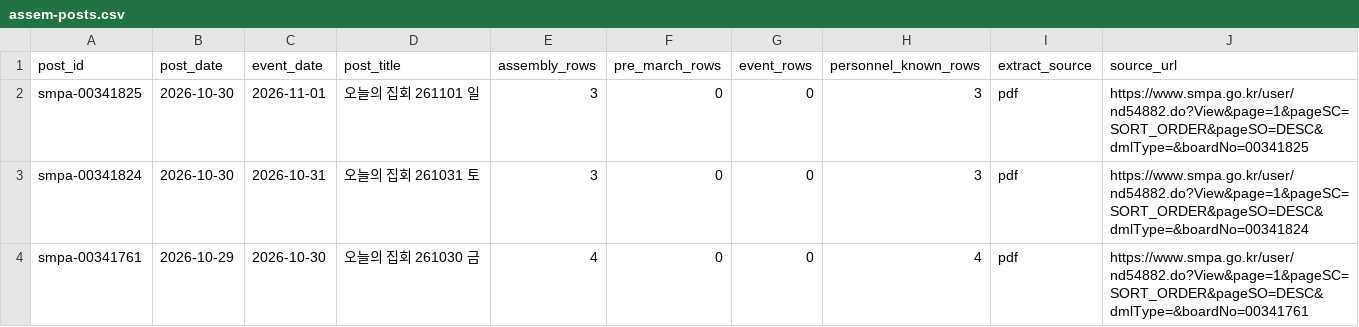
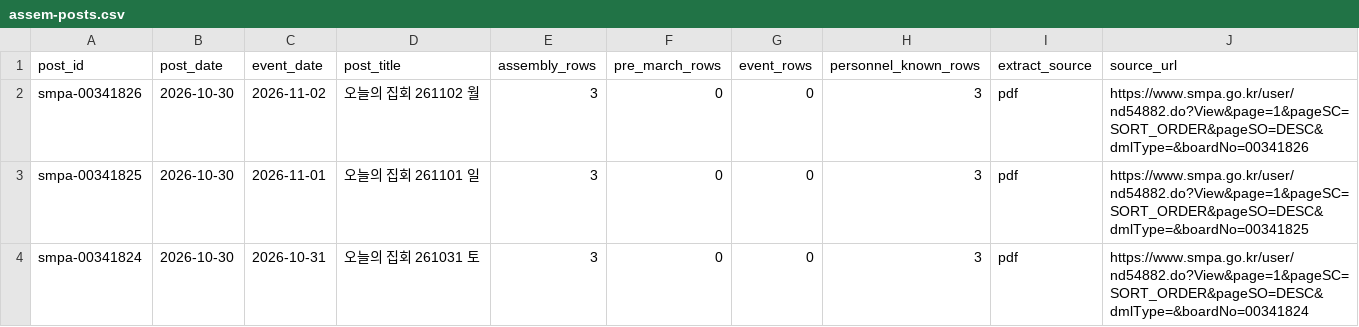
Before and after one commit to davidmh0203/SUBWAY-PREDICT, a CSV file: data/spatic/assem-posts.csv, drawn as a sheet; only a part is shown; the shorter side is filled out with more unchanged rows.

```diff
--- a/data/spatic/assem-posts.csv
+++ b/data/spatic/assem-posts.csv
@@ -1,2 +1,3 @@
 post_id,post_date,event_date,post_title,assembly_rows,pre_march_rows,event_rows,personnel_known_rows,extract_source,source_url
+smpa-00341826,2026-10-30,2026-11-02,오늘의 집회 261102 월,3,0,0,3,pdf,https://www.smpa.go.kr/user/nd54882.do?View&page=1&pageSC=SORT_ORDER&pageSO=DESC&dmlType=&boardNo=00341826
 smpa-00341825,2026-10-30,2026-11-01,오늘의 집회 261101 일,3,0,0,3,pdf,https://www.smpa.go.kr/user/nd54882.do?View&page=1&pageSC=SORT_ORDER&pageSO=DESC&dmlType=&boardNo=00341825
```
Also changed, not shown: 2 other files.
